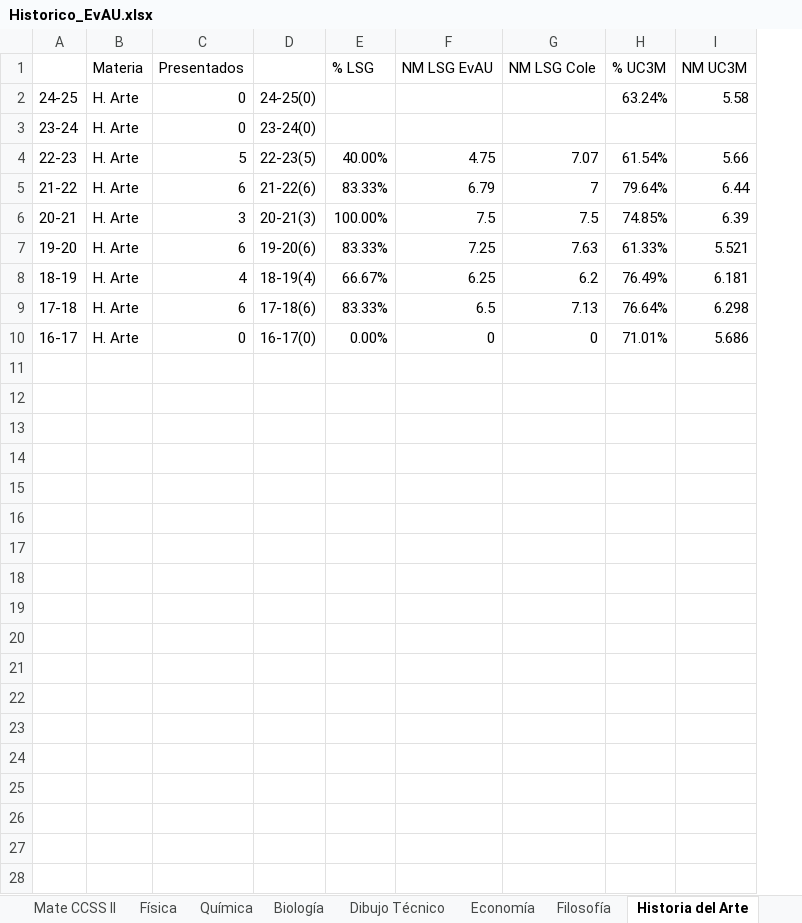
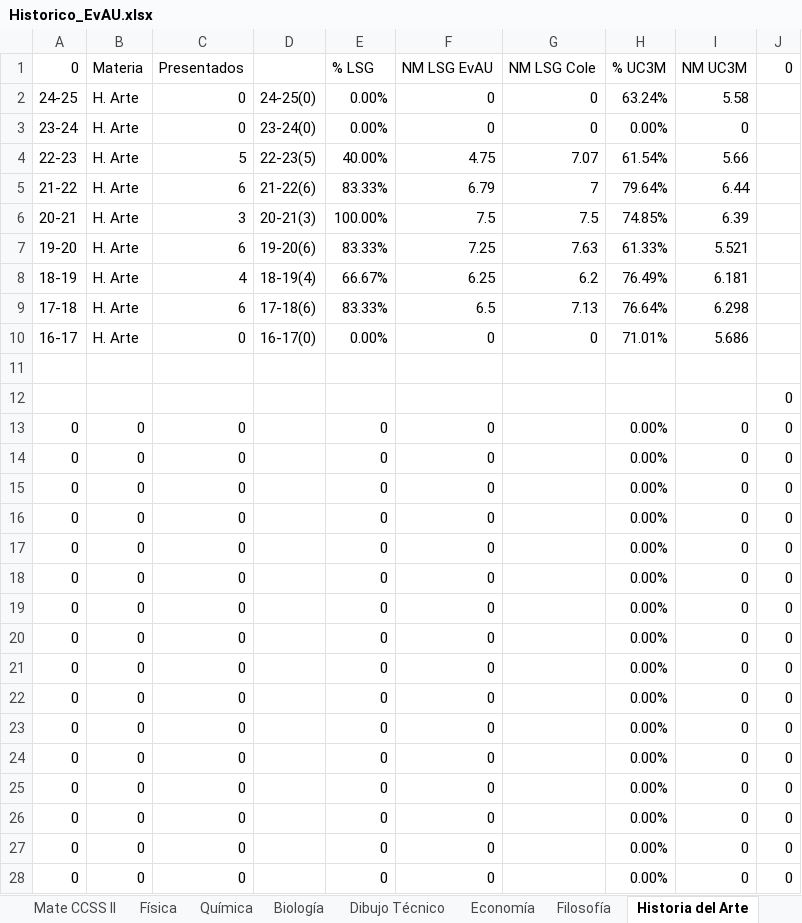
Before and after one commit to 78yiyi/Historico_EVAU, an Excel workbook: Historico_EvAU.xlsx, sheet Historia del Arte, drawn as a sheet; only a part is shown; values as stored, in another font and other column widths than the file's, no borders; charts and pictures not drawn; the diff covers the shown part only; the diff names each change by its address in the sheet, - before the commit and + after, or states it on an @@ line.

```diff
--- a/Historico_EvAU.xlsx (sheet Historia del Arte)
+++ b/Historico_EvAU.xlsx (sheet Historia del Arte)
+column J (0), empty
-A1: (empty)
+A1: 0
-E2:E3 (% LSG): (empty)
+E2:E3 (% LSG): 0.00%
-F2:F3 (NM LSG EvAU): (empty)
+F2:F3 (NM LSG EvAU): 0
-G2:G3 (NM LSG Cole): (empty)
+G2:G3 (NM LSG Cole): 0
-H3 (% UC3M): (empty)
+H3 (% UC3M): 0.00%
-I3 (NM UC3M): (empty)
+I3 (NM UC3M): 0
+row 11: (empty)
+row 12:  |  |  |  |  |  |  |  |  | 0
+row 13: 0 | 0 | 0 |  | 0 | 0 |  | 0.00% | 0 | 0
+row 14: 0 | 0 | 0 |  | 0 | 0 |  | 0.00% | 0 | 0
+row 15: 0 | 0 | 0 |  | 0 | 0 |  | 0.00% | 0 | 0
+row 16: 0 | 0 | 0 |  | 0 | 0 |  | 0.00% | 0 | 0
+row 17: 0 | 0 | 0 |  | 0 | 0 |  | 0.00% | 0 | 0
+row 18: 0 | 0 | 0 |  | 0 | 0 |  | 0.00% | 0 | 0
+row 19: 0 | 0 | 0 |  | 0 | 0 |  | 0.00% | 0 | 0
+row 20: 0 | 0 | 0 |  | 0 | 0 |  | 0.00% | 0 | 0
+row 21: 0 | 0 | 0 |  | 0 | 0 |  | 0.00% | 0 | 0
+row 22: 0 | 0 | 0 |  | 0 | 0 |  | 0.00% | 0 | 0
+row 23: 0 | 0 | 0 |  | 0 | 0 |  | 0.00% | 0 | 0
+row 24: 0 | 0 | 0 |  | 0 | 0 |  | 0.00% | 0 | 0
+row 25: 0 | 0 | 0 |  | 0 | 0 |  | 0.00% | 0 | 0
+row 26: 0 | 0 | 0 |  | 0 | 0 |  | 0.00% | 0 | 0
+row 27: 0 | 0 | 0 |  | 0 | 0 |  | 0.00% | 0 | 0
+row 28: 0 | 0 | 0 |  | 0 | 0 |  | 0.00% | 0 | 0
```
Also changed, not shown: 1 added row elsewhere in this sheet, sheet Lengua, sheet Mate II, sheet Mate CCSS II, sheet Inglés, sheet Historia, sheet Biología, 10 more sheets, formulas that keep their value, charts or pictures.
